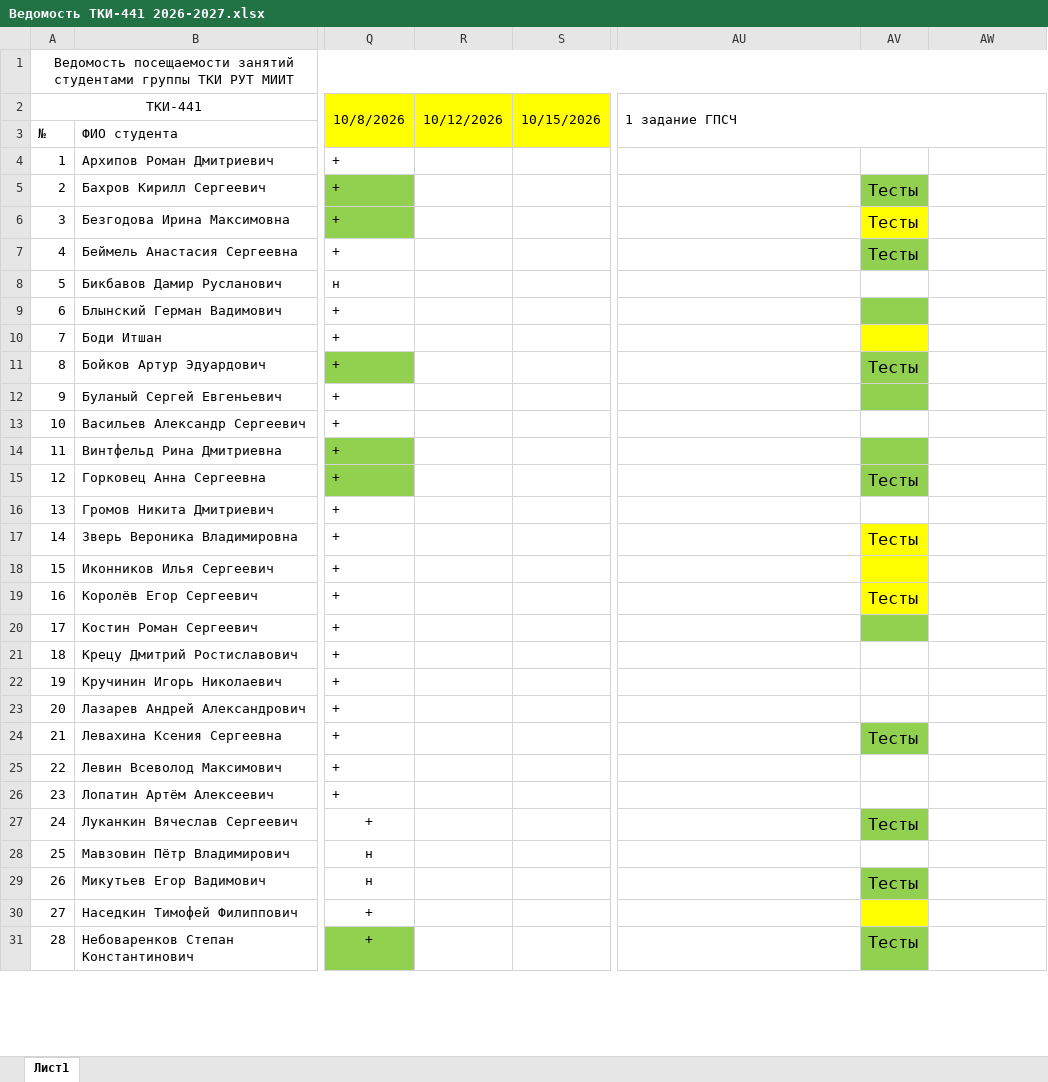
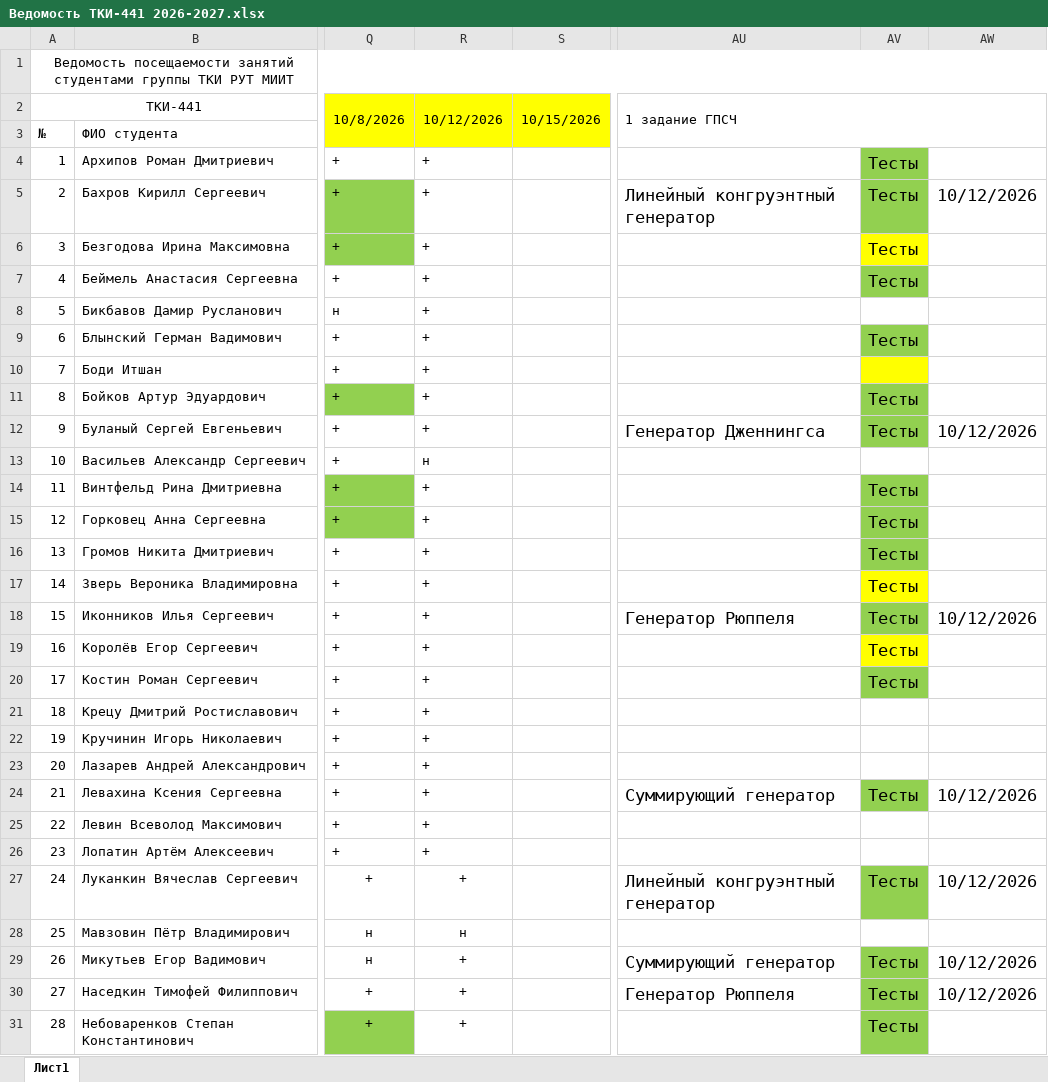
Before and after one commit to FlashAnton/StegMethods, an Excel workbook: Ведомость ТКИ-441 2026-2027.xlsx, sheet Лист1, drawn as a sheet; only a part is shown, gaps mark what is left out; values as stored, in another font and other column widths than the file's, no borders; charts and pictures not drawn; the diff covers the shown part only; the diff names each change by its address in the sheet, - before the commit and + after, or states it on an @@ line.

```diff
--- a/Ведомость ТКИ-441 2026-2027.xlsx (sheet Лист1)
+++ b/Ведомость ТКИ-441 2026-2027.xlsx (sheet Лист1)
-R4:R12: (empty)
+R4:R12: +
-AV4: (empty)
+AV4: Тесты
-AV4 fill: none
+AV4 fill: #92D050
-AU5: (empty)
+AU5: Линейный конгруэнтный генератор
-AW5: (empty)
+AW5: 10/12/2026
-AV9: (empty)
+AV9: Тесты
-AU12: (empty)
+AU12: Генератор Дженнингса
-AV12: (empty)
+AV12: Тесты
-AW12: (empty)
+AW12: 10/12/2026
-R13: (empty)
+R13: н
-R14:R27: (empty)
+R14:R27: +
-AV14: (empty)
+AV14: Тесты
-AV16: (empty)
+AV16: Тесты
-AV16 fill: none
+AV16 fill: #92D050
-AU18: (empty)
+AU18: Генератор Рюппеля
-AV18: (empty)
+AV18: Тесты
-AV18 fill: #FFFF00
+AV18 fill: #92D050
-AW18: (empty)
+AW18: 10/12/2026
-AV20: (empty)
+AV20: Тесты
-AU24: (empty)
+AU24: Суммирующий генератор
-AW24: (empty)
+AW24: 10/12/2026
-AU27: (empty)
+AU27: Линейный конгруэнтный генератор
-AW27: (empty)
+AW27: 10/12/2026
-R28: (empty)
+R28: н
-R29:R31: (empty)
+R29:R31: +
-AU29: (empty)
+AU29: Суммирующий генератор
-AW29:AW30: (empty)
+AW29:AW30: 10/12/2026
-AU30: (empty)
+AU30: Генератор Рюппеля
-AV30: (empty)
+AV30: Тесты
-AV30 fill: #FFFF00
+AV30 fill: #92D050
```
Also changed, not shown: 10 edited cells and cell formats elsewhere in this sheet, 1 other file.
